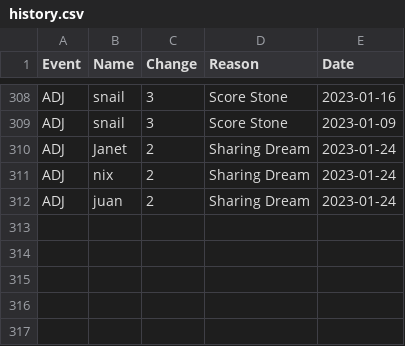
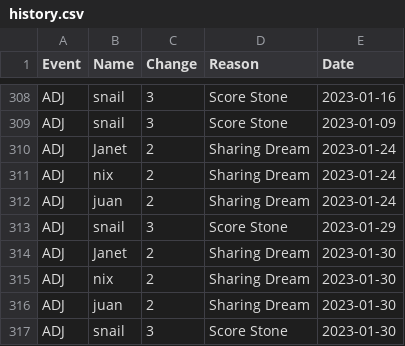
Before and after one commit to AgoraNomic/Herald, a CSV file: weekly/history.csv, drawn as a sheet; only a part is shown, gaps mark what is left out; the diff names each change by its address in the sheet, - before the commit and + after, or states it on an @@ line.

```diff
--- a/weekly/history.csv
+++ b/weekly/history.csv
+row 313: ADJ | snail | 3 | Score Stone | 2023-01-29
+row 314: ADJ | Janet | 2 | Sharing Dream | 2023-01-30
+row 315: ADJ | nix | 2 | Sharing Dream | 2023-01-30
+row 316: ADJ | juan | 2 | Sharing Dream | 2023-01-30
+row 317: ADJ | snail | 3 | Score Stone | 2023-01-30
```
Also changed, not shown: 3 other files.
